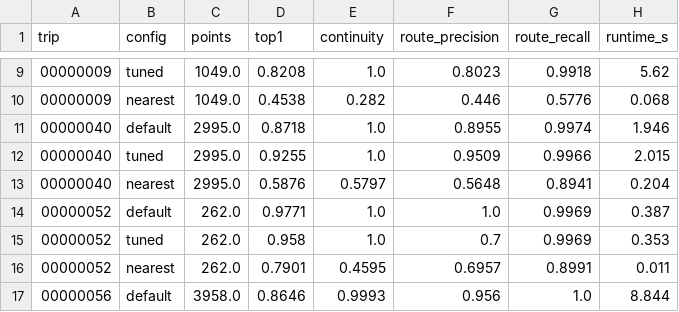
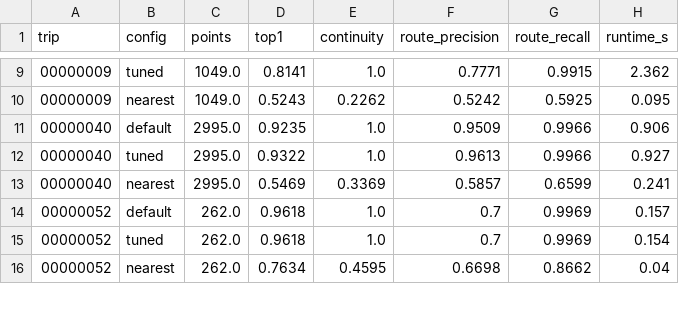
Before and after one commit to Fickleimagination/ML-HACKATHON, a CSV file: results/decoder_student_test.csv, drawn as a sheet; only a part is shown, gaps mark what is left out; the diff covers the shown part only.

```diff
--- a/results/decoder_student_test.csv
+++ b/results/decoder_student_test.csv
@@ -9,9 +9,8 @@ trip,config,points,top1,continuity,route_precision,route_recall,runtime_s
-00000009,tuned,1049.0,0.8208,1.0,0.8023,0.9918,5.62
-00000009,nearest,1049.0,0.4538,0.282,0.446,0.5776,0.068
-00000040,default,2995.0,0.8718,1.0,0.8955,0.9974,1.946
-00000040,tuned,2995.0,0.9255,1.0,0.9509,0.9966,2.015
-00000040,nearest,2995.0,0.5876,0.5797,0.5648,0.8941,0.204
-00000052,default,262.0,0.9771,1.0,1.0,0.9969,0.387
-00000052,tuned,262.0,0.958,1.0,0.7,0.9969,0.353
-00000052,nearest,262.0,0.7901,0.4595,0.6957,0.8991,0.011
-00000056,default,3958.0,0.8646,0.9993,0.956,1.0,8.844
+00000009,tuned,1049.0,0.8141,1.0,0.7771,0.9915,2.362
+00000009,nearest,1049.0,0.5243,0.2262,0.5242,0.5925,0.095
+00000040,default,2995.0,0.9235,1.0,0.9509,0.9966,0.906
+00000040,tuned,2995.0,0.9322,1.0,0.9613,0.9966,0.927
+00000040,nearest,2995.0,0.5469,0.3369,0.5857,0.6599,0.241
+00000052,default,262.0,0.9618,1.0,0.7,0.9969,0.157
+00000052,tuned,262.0,0.9618,1.0,0.7,0.9969,0.154
+00000052,nearest,262.0,0.7634,0.4595,0.6698,0.8662,0.04
```
Also changed, not shown: 3 added rows, 2 removed rows and 89 edited cells elsewhere in this file, results/optuna_decoder_trials.csv, results/sampling_rate.csv, 26 other files.
